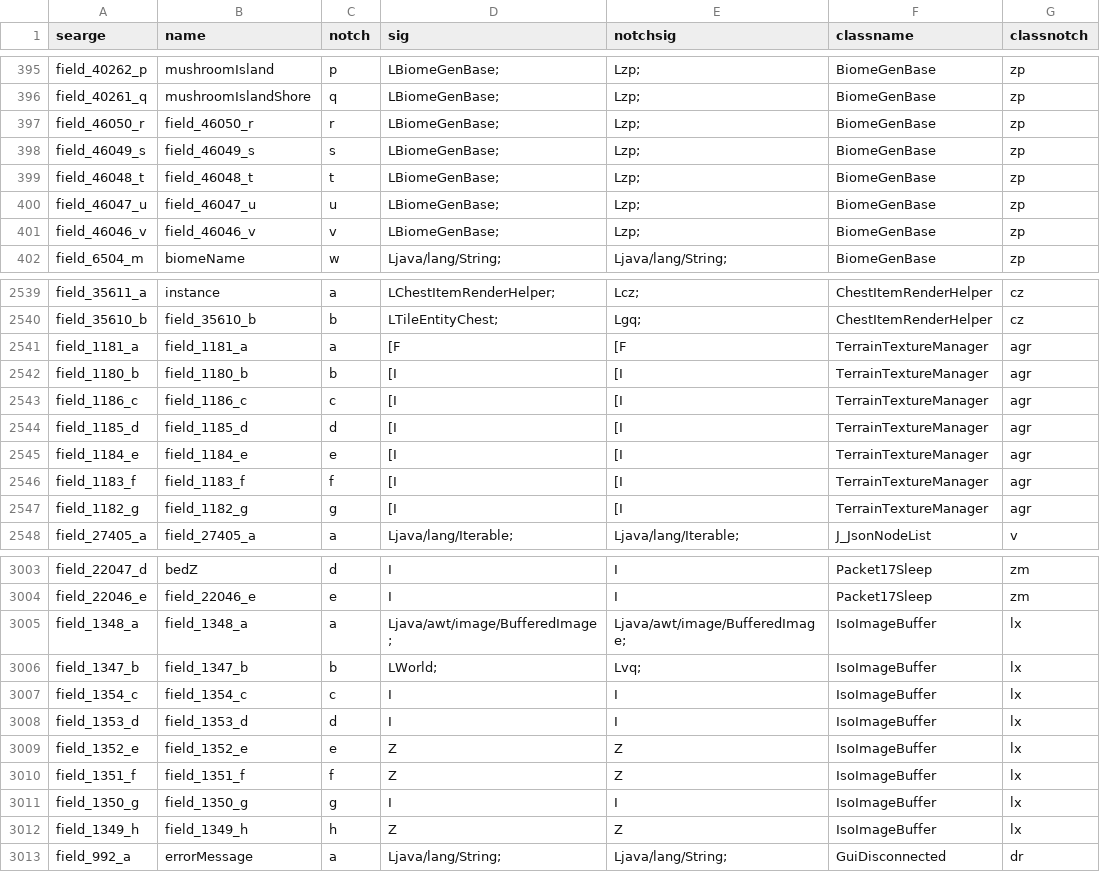
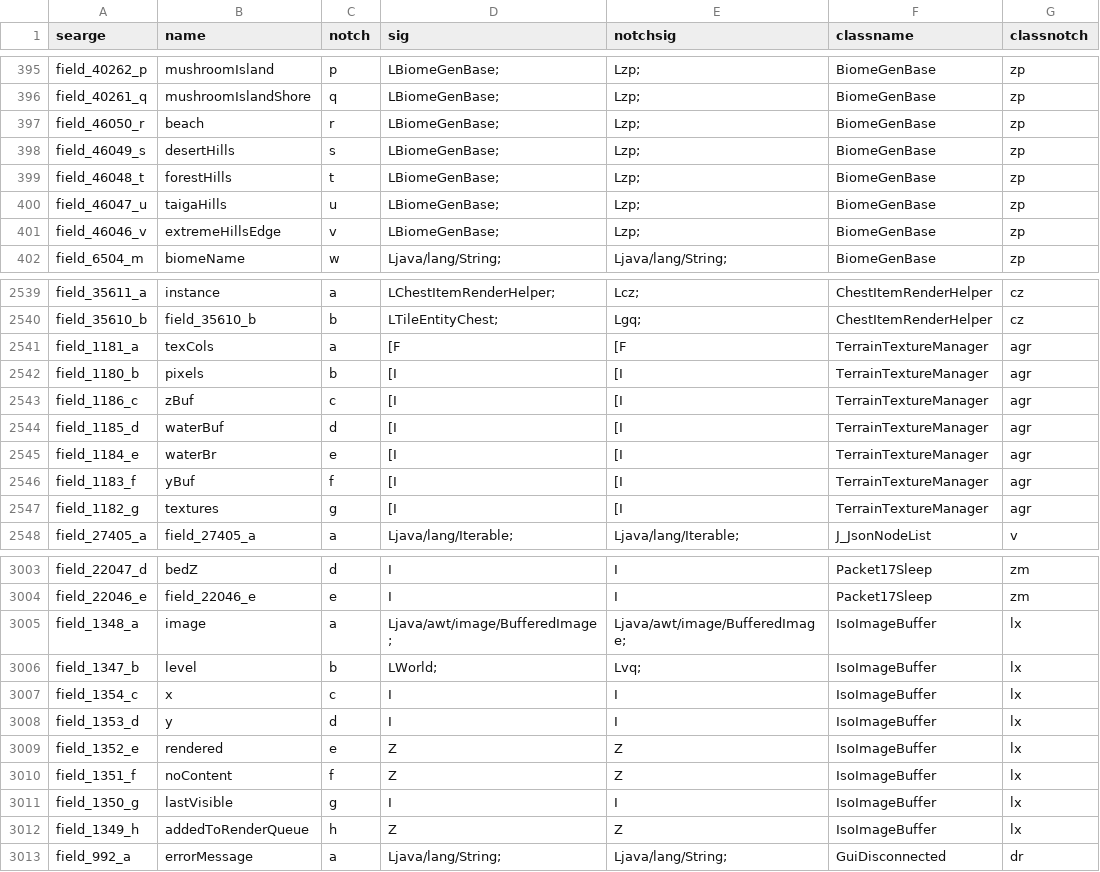
Before and after one commit to MinecraftForge/MinecraftForge, a CSV file: forge/conf/fields.csv, drawn as a sheet; only a part is shown, gaps mark what is left out; the diff covers the shown part only; the diff names each change by its address in the sheet, - before the commit and + after, or states it on an @@ line.

```diff
--- a/forge/conf/fields.csv
+++ b/forge/conf/fields.csv
-B397 (name): field_46050_r
+B397 (name): beach
-B398 (name): field_46049_s
+B398 (name): desertHills
-B399 (name): field_46048_t
+B399 (name): forestHills
-B400 (name): field_46047_u
+B400 (name): taigaHills
-B401 (name): field_46046_v
+B401 (name): extremeHillsEdge
-B2541 (name): field_1181_a
+B2541 (name): texCols
-B2542 (name): field_1180_b
+B2542 (name): pixels
-B2543 (name): field_1186_c
+B2543 (name): zBuf
-B2544 (name): field_1185_d
+B2544 (name): waterBuf
-B2545 (name): field_1184_e
+B2545 (name): waterBr
-B2546 (name): field_1183_f
+B2546 (name): yBuf
-B2547 (name): field_1182_g
+B2547 (name): textures
-B3005 (name): field_1348_a
+B3005 (name): image
-B3006 (name): field_1347_b
+B3006 (name): level
-B3007 (name): field_1354_c
+B3007 (name): x
-B3008 (name): field_1353_d
+B3008 (name): y
-B3009 (name): field_1352_e
+B3009 (name): rendered
-B3010 (name): field_1351_f
+B3010 (name): noContent
-B3011 (name): field_1350_g
+B3011 (name): lastVisible
-B3012 (name): field_1349_h
+B3012 (name): addedToRenderQueue
```
Also changed, not shown: 116 edited cells elsewhere in this file, forge/conf/methods.csv, 21 other files.
